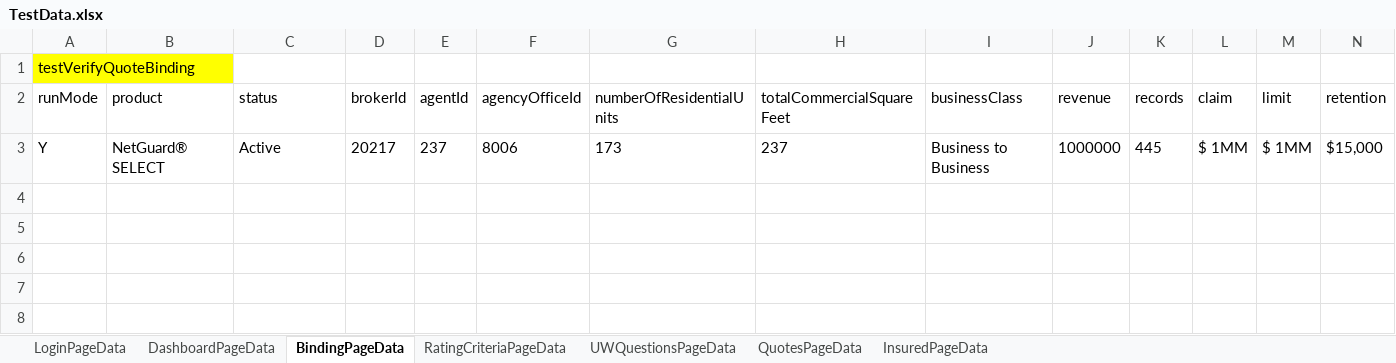
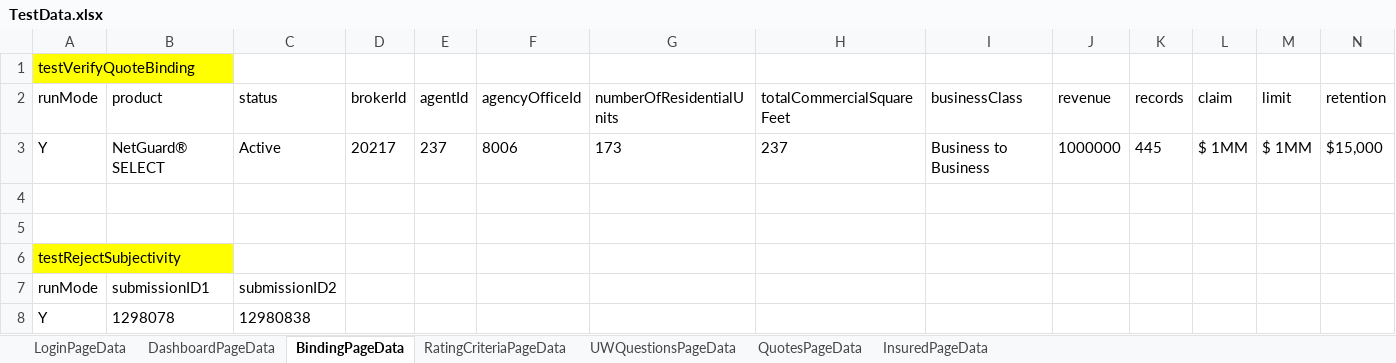
Before and after one commit to aza13/java-selenium-latest, an Excel workbook: src/main/resources/TestData.xlsx, sheet BindingPageData, drawn as a sheet; only a part is shown; values as stored, in another font and other column widths than the file's, no borders; rows hold the shown columns only; the diff names each change by its address in the sheet, - before the commit and + after, or states it on an @@ line.

Commit message:
Minor change in test file

```diff
--- a/src/main/resources/TestData.xlsx (sheet BindingPageData)
+++ b/src/main/resources/TestData.xlsx (sheet BindingPageData)
+row 4: (empty)
+row 5: (empty)
+row 6: testRejectSubjectivity
+row 7: runMode | submissionID1 | submissionID2
+row 8: Y | 1298078 | 12980838
```
Also changed, not shown: 1 other file.
